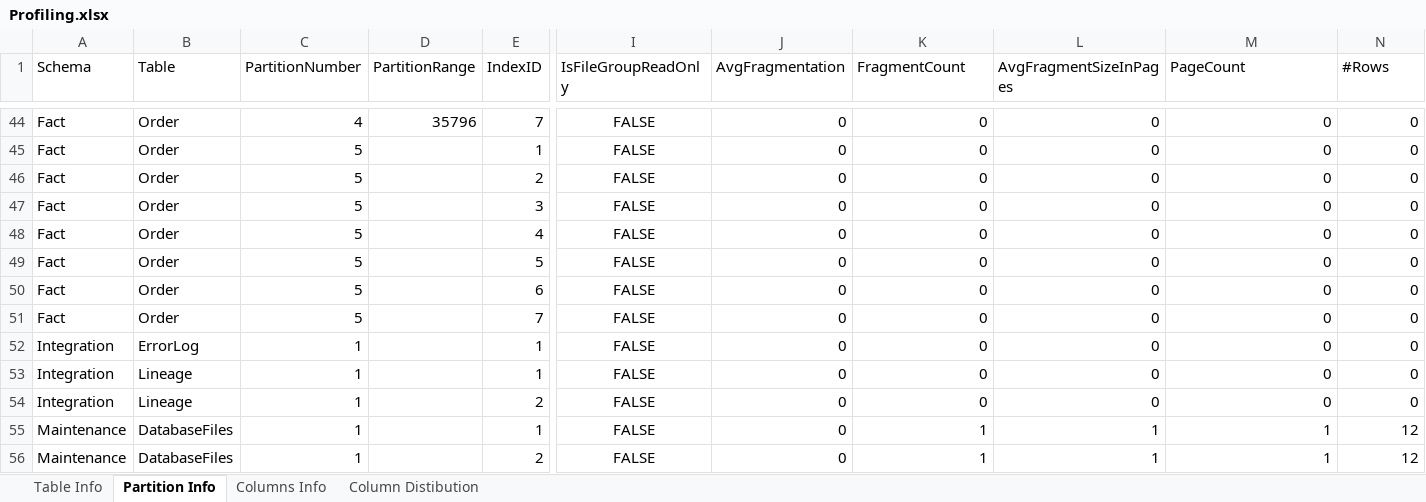
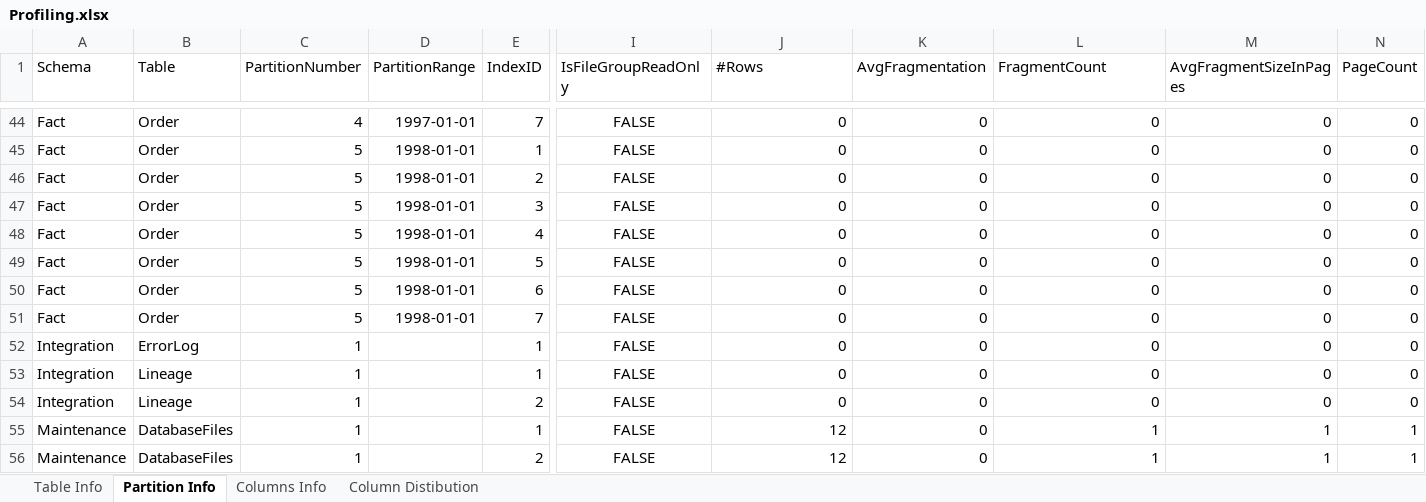
Before and after one commit to zinykov/NorthwindBI, an Excel workbook: Docs/Profiling.xlsx, sheet Partition Info, drawn as a sheet; only a part is shown, gaps mark what is left out; values as stored, in another font and other column widths than the file's, no borders; table styles not drawn; the diff covers the shown part only; the diff names each change by its address in the sheet, - before the commit and + after, or states it on an @@ line.

```diff
--- a/Docs/Profiling.xlsx (sheet Partition Info)
+++ b/Docs/Profiling.xlsx (sheet Partition Info)
-J1: AvgFragmentation
+J1: #Rows
-K1: FragmentCount
+K1: AvgFragmentation
-L1: AvgFragmentSizeInPages
+L1: FragmentCount
-M1: PageCount
+M1: AvgFragmentSizeInPages
-N1: #Rows
+N1: PageCount
-D44 (PartitionRange): 35796
+D44 (PartitionRange): 1997-01-01
-D45:D51 (PartitionRange): (empty)
+D45:D51 (PartitionRange): 1998-01-01
-J55:J56 (#Rows): 0
+J55:J56 (#Rows): 12
-K55:K56 (AvgFragmentation): 1
+K55:K56 (AvgFragmentation): 0
-N55:N56 (PageCount): 12
+N55:N56 (PageCount): 1
```
Also changed, not shown: 27 edited cells elsewhere in this sheet, sheet Table Info.
